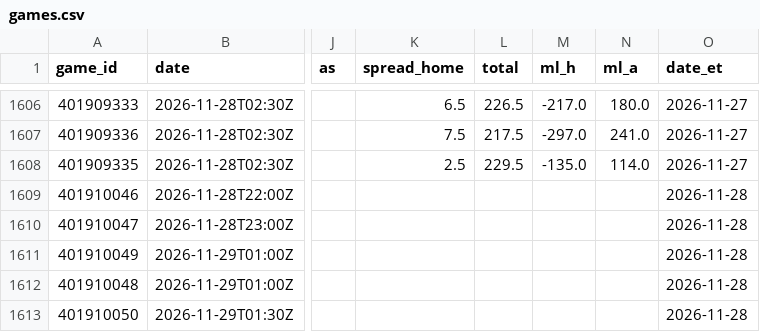
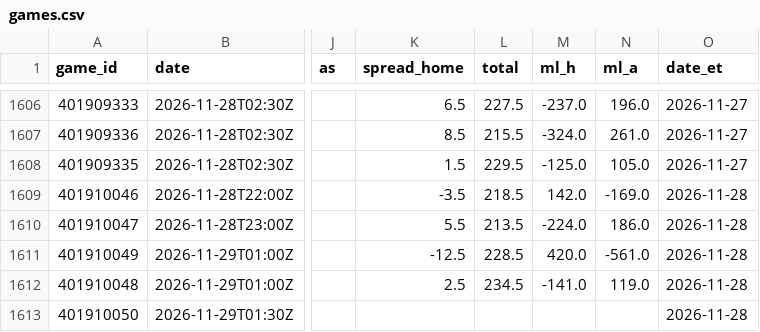
Before and after one commit to The-Brogram/AllThingsSports, a CSV file: model/nba/data/games.csv, drawn as a sheet; only a part is shown, gaps mark what is left out; the diff covers the shown part only; the diff names each change by its address in the sheet, - before the commit and + after, or states it on an @@ line.

```diff
--- a/model/nba/data/games.csv
+++ b/model/nba/data/games.csv
-L1606 (total): 226.5
+L1606 (total): 227.5
-M1606 (ml_h): -217.0
+M1606 (ml_h): -237.0
-N1606 (ml_a): 180.0
+N1606 (ml_a): 196.0
-K1607 (spread_home): 7.5
+K1607 (spread_home): 8.5
-L1607 (total): 217.5
+L1607 (total): 215.5
-M1607 (ml_h): -297.0
+M1607 (ml_h): -324.0
-N1607 (ml_a): 241.0
+N1607 (ml_a): 261.0
-K1608 (spread_home): 2.5
+K1608 (spread_home): 1.5
-M1608 (ml_h): -135.0
+M1608 (ml_h): -125.0
-N1608 (ml_a): 114.0
+N1608 (ml_a): 105.0
-K1609 (spread_home): (empty)
+K1609 (spread_home): -3.5
-L1609 (total): (empty)
+L1609 (total): 218.5
-M1609 (ml_h): (empty)
+M1609 (ml_h): 142.0
-N1609 (ml_a): (empty)
+N1609 (ml_a): -169.0
-K1610 (spread_home): (empty)
+K1610 (spread_home): 5.5
-L1610 (total): (empty)
+L1610 (total): 213.5
-M1610 (ml_h): (empty)
+M1610 (ml_h): -224.0
-N1610 (ml_a): (empty)
+N1610 (ml_a): 186.0
-K1611 (spread_home): (empty)
+K1611 (spread_home): -12.5
-L1611 (total): (empty)
+L1611 (total): 228.5
-M1611 (ml_h): (empty)
+M1611 (ml_h): 420.0
-N1611 (ml_a): (empty)
+N1611 (ml_a): -561.0
-K1612 (spread_home): (empty)
+K1612 (spread_home): 2.5
-L1612 (total): (empty)
+L1612 (total): 234.5
-M1612 (ml_h): (empty)
+M1612 (ml_h): -141.0
-N1612 (ml_a): (empty)
+N1612 (ml_a): 119.0
```
Also changed, not shown: 35 edited cells elsewhere in this file, 46 other files.
